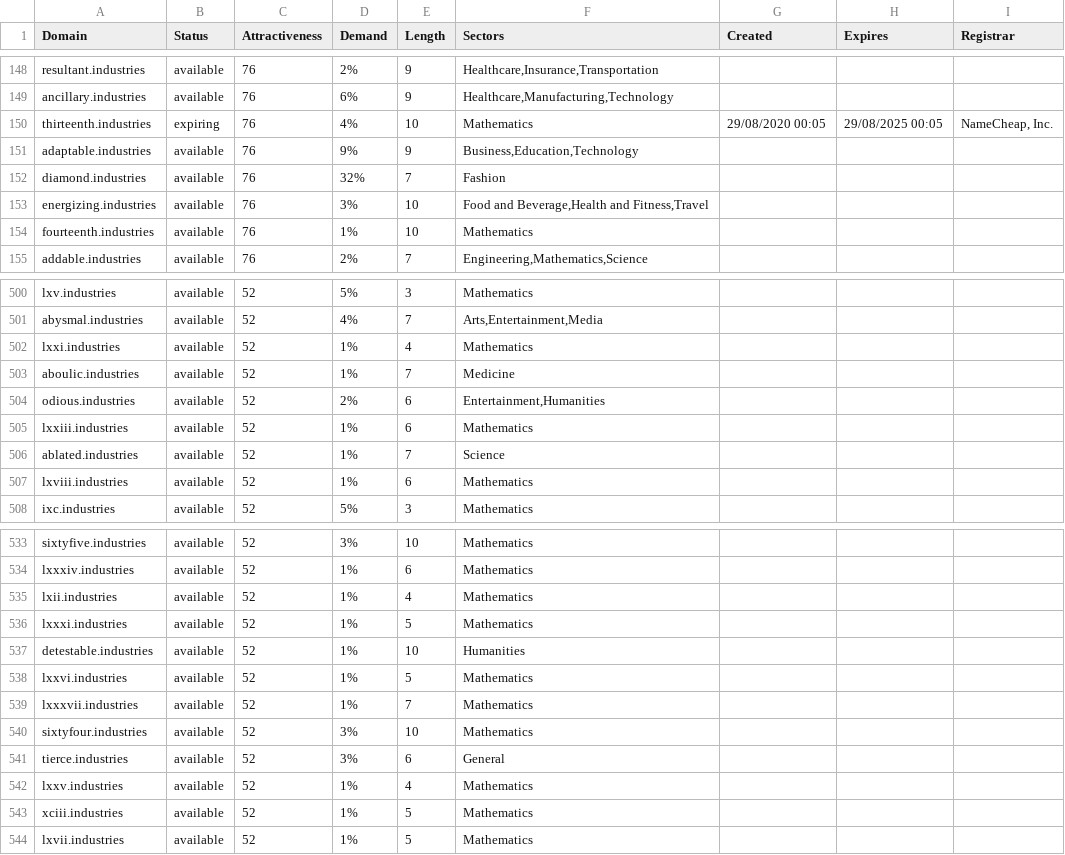
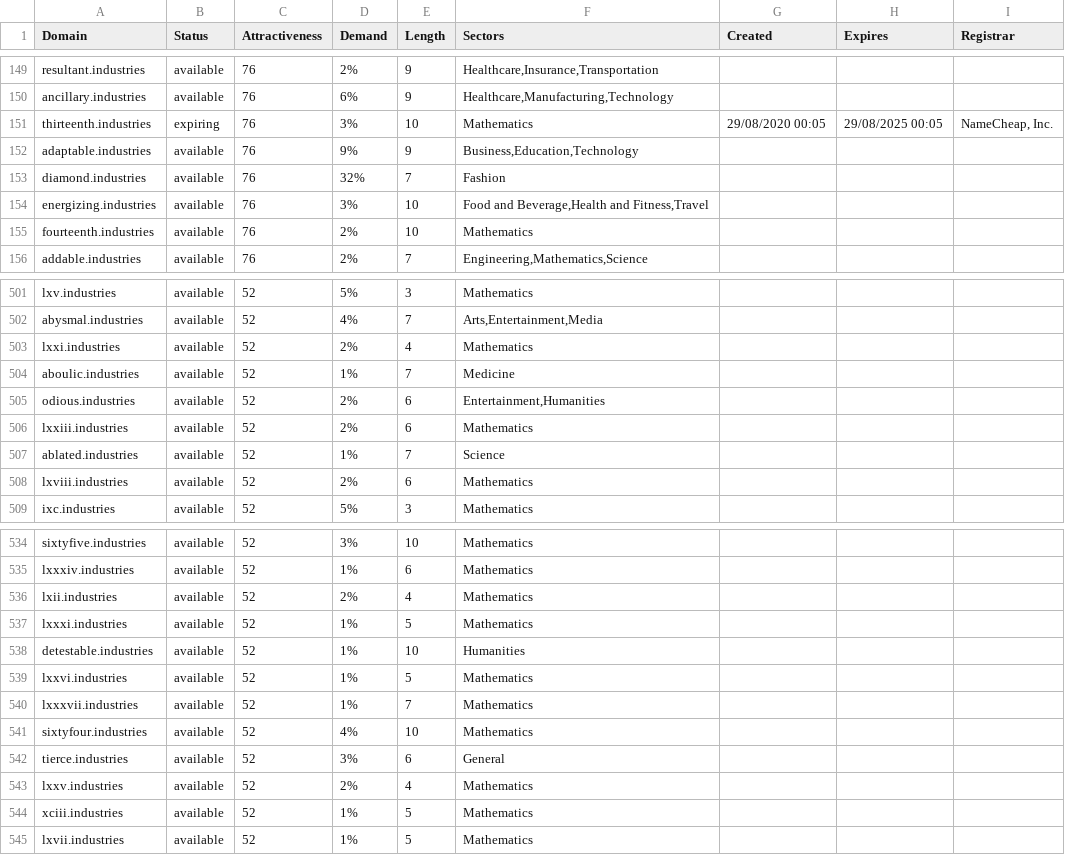
Before and after one commit to UniqueDomains/industries-oneword-domains, a CSV file: industries.csv, drawn as a sheet; only a part is shown, gaps mark what is left out; the diff covers the shown part only.

```diff
--- a/industries.csv
+++ b/industries.csv
@@ -149,3 +150,3 @@ resultant.industries,available,76,2%,9,"Healthcare,Insurance,Transportation",,,
 ancillary.industries,available,76,6%,9,"Healthcare,Manufacturing,Technology",,,
-thirteenth.industries,expiring,76,4%,10,Mathematics,29/08/2020 00:05,29/08/2025 00:05,"NameCheap, Inc."
+thirteenth.industries,expiring,76,3%,10,Mathematics,29/08/2020 00:05,29/08/2025 00:05,"NameCheap, Inc."
 adaptable.industries,available,76,9%,9,"Business,Education,Technology",,,
@@ -153,3 +154,3 @@ diamond.industries,available,76,32%,7,Fashion,,,
 energizing.industries,available,76,3%,10,"Food and Beverage,Health and Fitness,Travel",,,
-fourteenth.industries,available,76,1%,10,Mathematics,,,
+fourteenth.industries,available,76,2%,10,Mathematics,,,
 addable.industries,available,76,2%,7,"Engineering,Mathematics,Science",,,
@@ -501,8 +502,8 @@ lxv.industries,available,52,5%,3,Mathematics,,,
 abysmal.industries,available,52,4%,7,"Arts,Entertainment,Media",,,
-lxxi.industries,available,52,1%,4,Mathematics,,,
+lxxi.industries,available,52,2%,4,Mathematics,,,
 aboulic.industries,available,52,1%,7,Medicine,,,
 odious.industries,available,52,2%,6,"Entertainment,Humanities",,,
-lxxiii.industries,available,52,1%,6,Mathematics,,,
+lxxiii.industries,available,52,2%,6,Mathematics,,,
 ablated.industries,available,52,1%,7,Science,,,
-lxviii.industries,available,52,1%,6,Mathematics,,,
+lxviii.industries,available,52,2%,6,Mathematics,,,
 ixc.industries,available,52,5%,3,Mathematics,,,
@@ -534,3 +535,3 @@ sixtyfive.industries,available,52,3%,10,Mathematics,,,
 lxxxiv.industries,available,52,1%,6,Mathematics,,,
-lxii.industries,available,52,1%,4,Mathematics,,,
+lxii.industries,available,52,2%,4,Mathematics,,,
 lxxxi.industries,available,52,1%,5,Mathematics,,,
@@ -539,5 +540,5 @@ lxxvi.industries,available,52,1%,5,Mathematics,,,
 lxxxvii.industries,available,52,1%,7,Mathematics,,,
-sixtyfour.industries,available,52,3%,10,Mathematics,,,
+sixtyfour.industries,available,52,4%,10,Mathematics,,,
 tierce.industries,available,52,3%,6,General,,,
-lxxv.industries,available,52,1%,4,Mathematics,,,
+lxxv.industries,available,52,2%,4,Mathematics,,,
 xciii.industries,available,52,1%,5,Mathematics,,,
```
Also changed, not shown: 1 added row and 47 edited cells elsewhere in this file, 2 other files.
